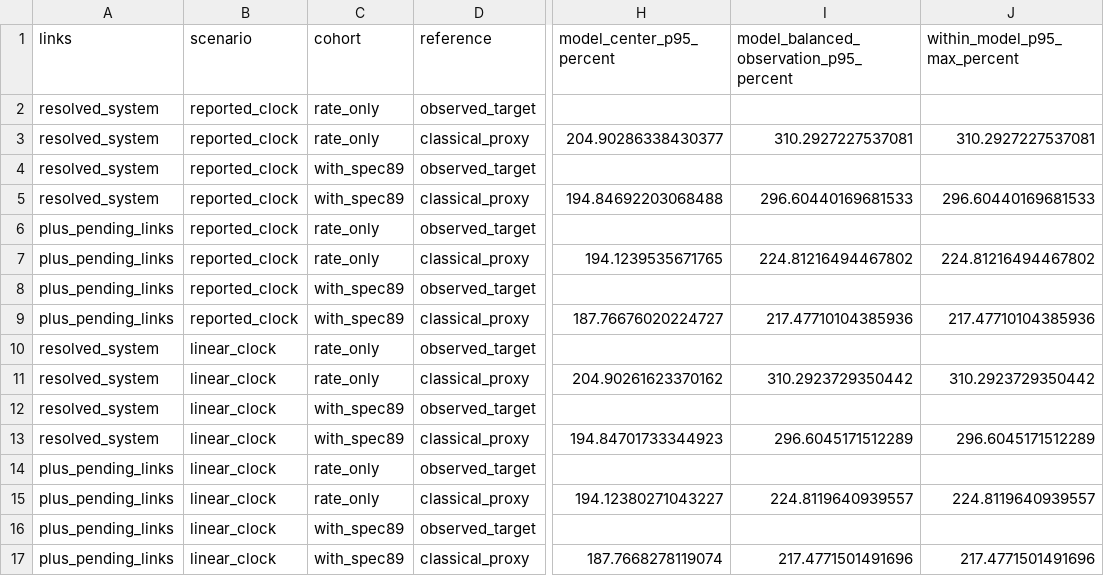
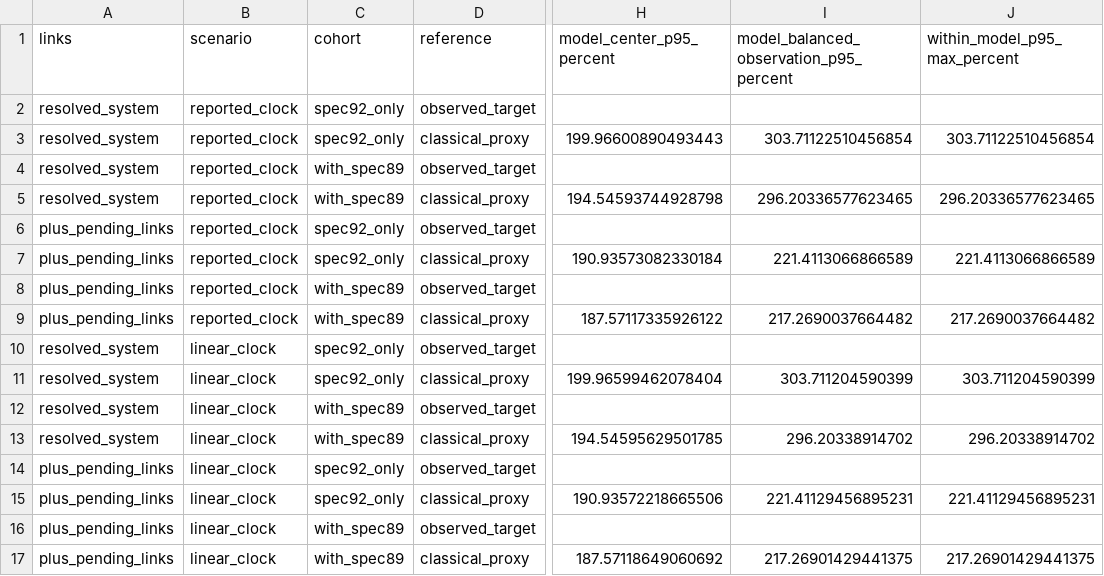
Before and after one commit to NeoChen1024/CPUShowSpeed, a CSV file: research/data/classic/mix-network-holdout-summary.csv, drawn as a sheet; only a part is shown, gaps mark what is left out; the diff names each change by its address in the sheet, - before the commit and + after, or states it on an @@ line.

```diff
--- a/research/data/classic/mix-network-holdout-summary.csv
+++ b/research/data/classic/mix-network-holdout-summary.csv
-C2:C3 (cohort): rate_only
+C2:C3 (cohort): spec92_only
-H3 (model_center_p95_percent): 204.90286338430377
+H3 (model_center_p95_percent): 199.96600890493443
-I3: 310.2927227537081
+I3: 303.71122510456854
-J3 (within_model_p95_max_percent): 310.2927227537081
+J3 (within_model_p95_max_percent): 303.71122510456854
-H5 (model_center_p95_percent): 194.84692203068488
+H5 (model_center_p95_percent): 194.54593744928798
-I5: 296.60440169681533
+I5: 296.20336577623465
-J5 (within_model_p95_max_percent): 296.60440169681533
+J5 (within_model_p95_max_percent): 296.20336577623465
-C6:C7 (cohort): rate_only
+C6:C7 (cohort): spec92_only
-H7 (model_center_p95_percent): 194.1239535671765
+H7 (model_center_p95_percent): 190.93573082330184
-I7: 224.81216494467802
+I7: 221.4113066866589
-J7 (within_model_p95_max_percent): 224.81216494467802
+J7 (within_model_p95_max_percent): 221.4113066866589
-H9 (model_center_p95_percent): 187.76676020224727
+H9 (model_center_p95_percent): 187.57117335926122
-I9: 217.47710104385936
+I9: 217.2690037664482
-J9 (within_model_p95_max_percent): 217.47710104385936
+J9 (within_model_p95_max_percent): 217.2690037664482
-C10:C11 (cohort): rate_only
+C10:C11 (cohort): spec92_only
-H11 (model_center_p95_percent): 204.90261623370162
+H11 (model_center_p95_percent): 199.96599462078404
-I11: 310.2923729350442
+I11: 303.711204590399
-J11 (within_model_p95_max_percent): 310.2923729350442
+J11 (within_model_p95_max_percent): 303.711204590399
-H13 (model_center_p95_percent): 194.84701733344923
+H13 (model_center_p95_percent): 194.54595629501785
-I13: 296.6045171512289
+I13: 296.20338914702
-J13 (within_model_p95_max_percent): 296.6045171512289
+J13 (within_model_p95_max_percent): 296.20338914702
-C14:C15 (cohort): rate_only
+C14:C15 (cohort): spec92_only
-H15 (model_center_p95_percent): 194.12380271043227
+H15 (model_center_p95_percent): 190.93572218665506
-I15: 224.8119640939557
+I15: 221.41129456895231
-J15 (within_model_p95_max_percent): 224.8119640939557
+J15 (within_model_p95_max_percent): 221.41129456895231
-H17 (model_center_p95_percent): 187.7668278119074
+H17 (model_center_p95_percent): 187.57118649060692
-I17: 217.4771501491696
+I17: 217.26901429441375
-J17 (within_model_p95_max_percent): 217.4771501491696
+J17 (within_model_p95_max_percent): 217.26901429441375
```
Also changed, not shown: research/data/classic/mix-network-anchor-comparison.csv, research/data/classic/mix-network-coefficients.csv, 43 other files.
